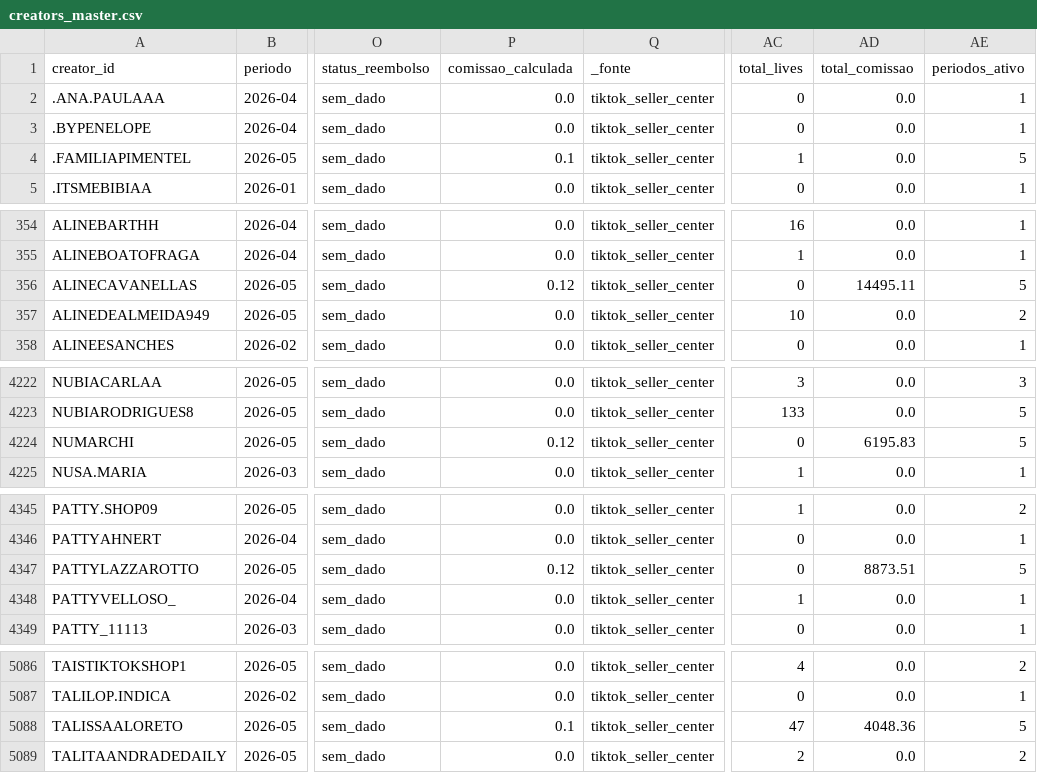
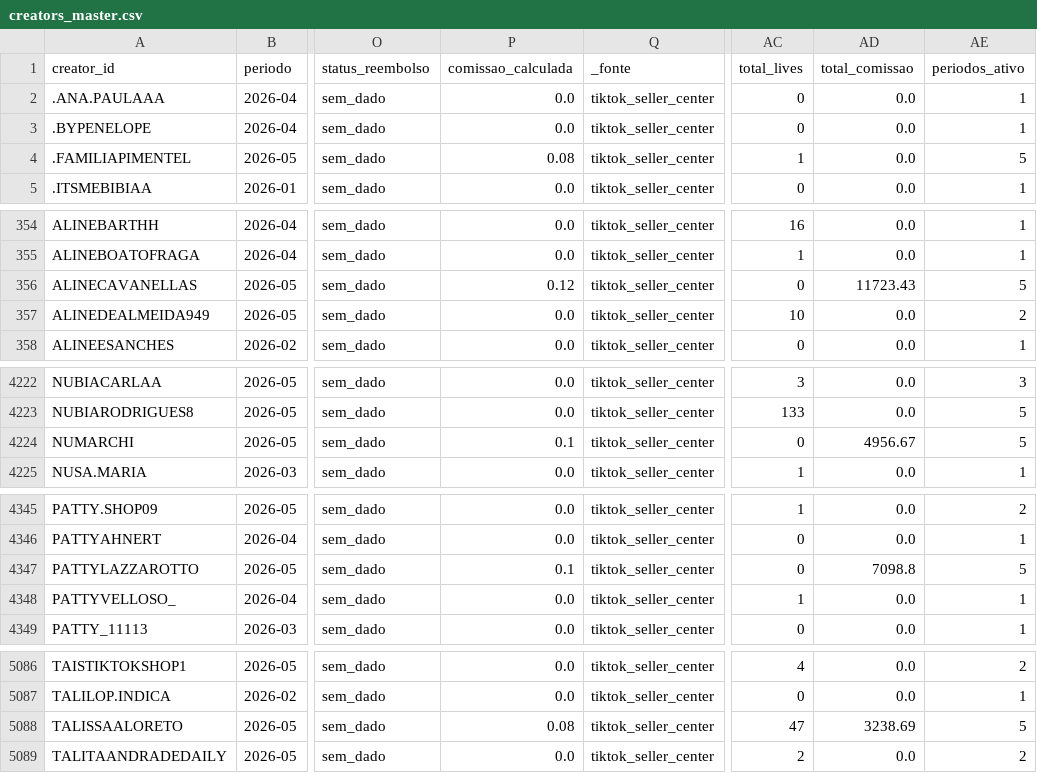
Before and after one commit to Ba44o/git-remote--v, a CSV file: warehouse/creators_master.csv, drawn as a sheet; only a part is shown, gaps mark what is left out; the diff covers the shown part only; the diff names each change by its address in the sheet, - before the commit and + after, or states it on an @@ line.

```diff
--- a/warehouse/creators_master.csv
+++ b/warehouse/creators_master.csv
-P4 (comissao_calculada): 0.1
+P4 (comissao_calculada): 0.08
-AD356 (total_comissao): 14495.11
+AD356 (total_comissao): 11723.43
-P4224 (comissao_calculada): 0.12
+P4224 (comissao_calculada): 0.1
-AD4224 (total_comissao): 6195.83
+AD4224 (total_comissao): 4956.67
-P4347 (comissao_calculada): 0.12
+P4347 (comissao_calculada): 0.1
-AD4347 (total_comissao): 8873.51
+AD4347 (total_comissao): 7098.8
-P5088 (comissao_calculada): 0.1
+P5088 (comissao_calculada): 0.08
-AD5088 (total_comissao): 4048.36
+AD5088 (total_comissao): 3238.69
```
Also changed, not shown: 20 edited cells elsewhere in this file, warehouse/period_summary.csv, 1 other file.
